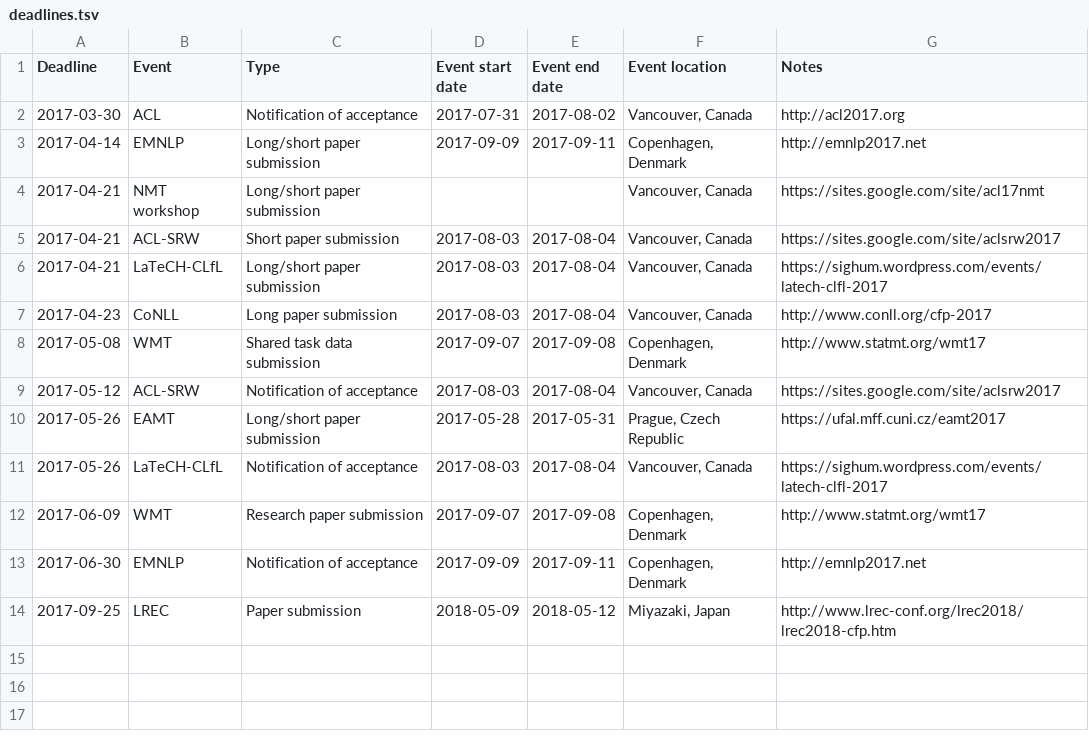
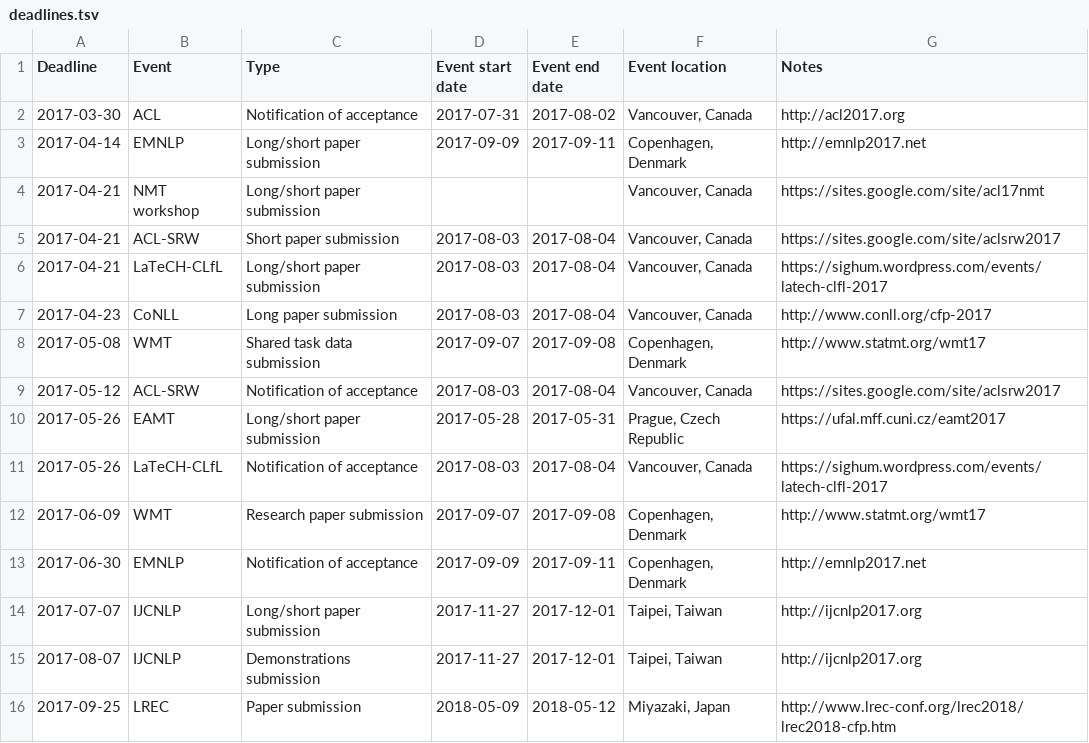
Before and after one commit to dowobeha/deadlines, a TSV file: deadlines.tsv, drawn as a sheet.

Commit message:
Added IJCNLP deadlines

```diff
--- a/deadlines.tsv
+++ b/deadlines.tsv
@@ -13,2 +13,4 @@ Deadline	Event	Type	Event start date	Event end date	Event location	Notes
 2017-06-30	EMNLP	Notification of acceptance	2017-09-09	2017-09-11	Copenhagen, Denmark	http://emnlp2017.net
+2017-07-07	IJCNLP	Long/short paper submission	2017-11-27	2017-12-01	Taipei, Taiwan	http://ijcnlp2017.org
+2017-08-07	IJCNLP	Demonstrations submission	2017-11-27	2017-12-01	Taipei, Taiwan	http://ijcnlp2017.org
 2017-09-25	LREC	Paper submission	2018-05-09	2018-05-12	Miyazaki, Japan	http://www.lrec-conf.org/lrec2018/lrec2018-cfp.htm
```
